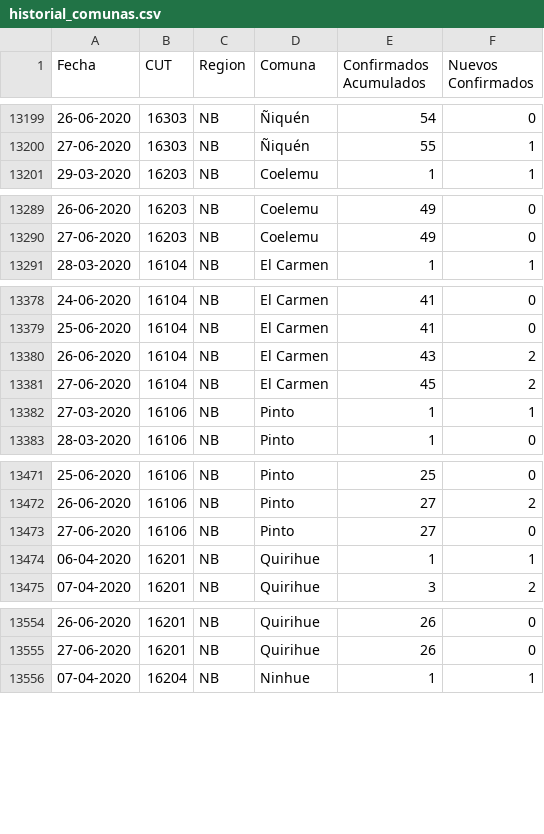
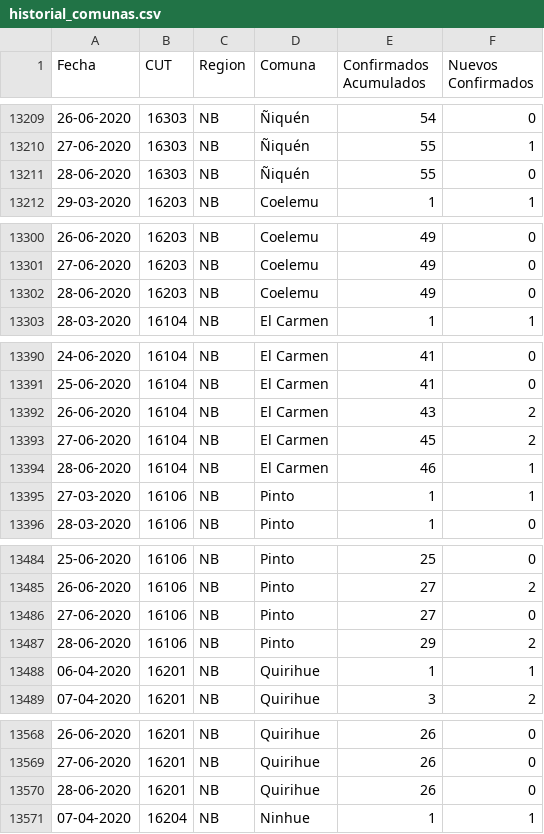
Before and after one commit to ivanMSC/COVID19_Chile, a CSV file: historial_comunas.csv, drawn as a sheet; only a part is shown, gaps mark what is left out; the diff covers the shown part only.

```diff
--- a/historial_comunas.csv
+++ b/historial_comunas.csv
@@ -13200,2 +13210,3 @@ Fecha,CUT,Region,Comuna,Confirmados Acumulados,Nuevos Confirmados
 27-06-2020,16303,NB,Ñiquén,55,1
+28-06-2020,16303,NB,Ñiquén,55,0
 29-03-2020,16203,NB,Coelemu,1,1
@@ -13290,2 +13301,3 @@ Fecha,CUT,Region,Comuna,Confirmados Acumulados,Nuevos Confirmados
 27-06-2020,16203,NB,Coelemu,49,0
+28-06-2020,16203,NB,Coelemu,49,0
 28-03-2020,16104,NB,El Carmen,1,1
@@ -13381,2 +13393,3 @@ Fecha,CUT,Region,Comuna,Confirmados Acumulados,Nuevos Confirmados
 27-06-2020,16104,NB,El Carmen,45,2
+28-06-2020,16104,NB,El Carmen,46,1
 27-03-2020,16106,NB,Pinto,1,1
@@ -13473,2 +13486,3 @@ Fecha,CUT,Region,Comuna,Confirmados Acumulados,Nuevos Confirmados
 27-06-2020,16106,NB,Pinto,27,0
+28-06-2020,16106,NB,Pinto,29,2
 06-04-2020,16201,NB,Quirihue,1,1
@@ -13555,2 +13569,3 @@ Fecha,CUT,Region,Comuna,Confirmados Acumulados,Nuevos Confirmados
 27-06-2020,16201,NB,Quirihue,26,0
+28-06-2020,16201,NB,Quirihue,26,0
 07-04-2020,16204,NB,Ninhue,1,1
```
Also changed, not shown: 15 added rows elsewhere in this file.
